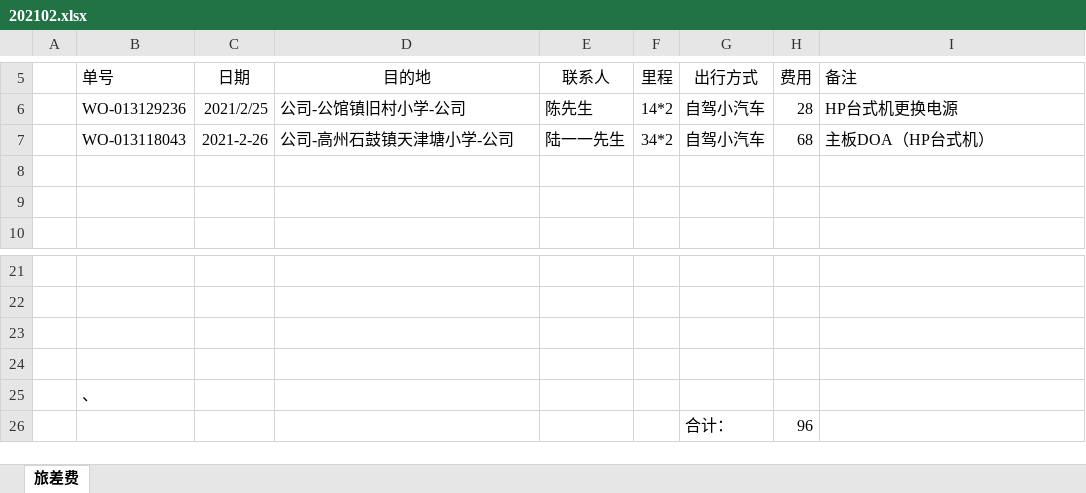
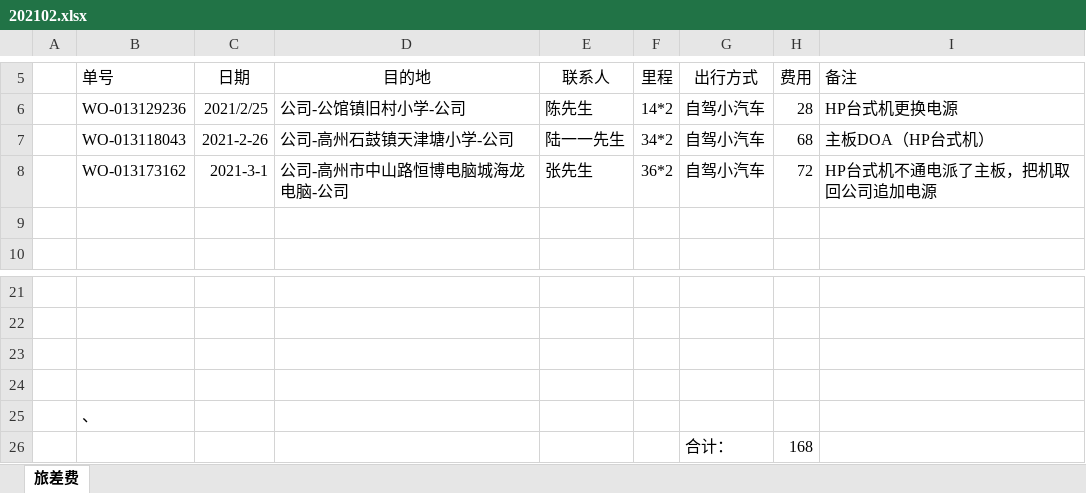
Before and after one commit to ikwen/debianlinux, an Excel workbook: HP/zj/202102.xlsx, sheet 旅差费, drawn as a sheet; only a part is shown, gaps mark what is left out; values as stored, in another font and other column widths than the file's, no borders; the diff names each change by its address in the sheet, - before the commit and + after, or states it on an @@ line.

Commit message:
linux

```diff
--- a/HP/zj/202102.xlsx (sheet 旅差费)
+++ b/HP/zj/202102.xlsx (sheet 旅差费)
-row 8: (empty)
+row 8:  | WO-013173162 | 2021-3-1 | 公司-高州市中山路恒博电脑城海龙电脑-公司 | 张先生 | 36*2 | 自驾小汽车 | 72 | HP台式机不通电派了主板，把机取回公司追加电源
-H26 (费用): 96
+H26 (费用): 168
```
